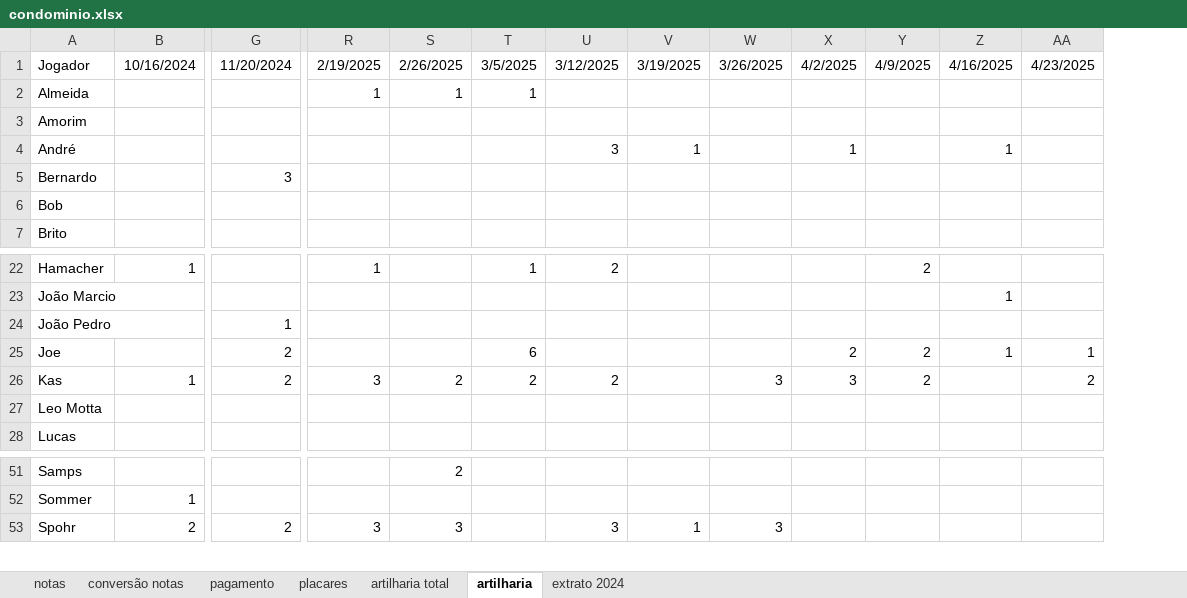
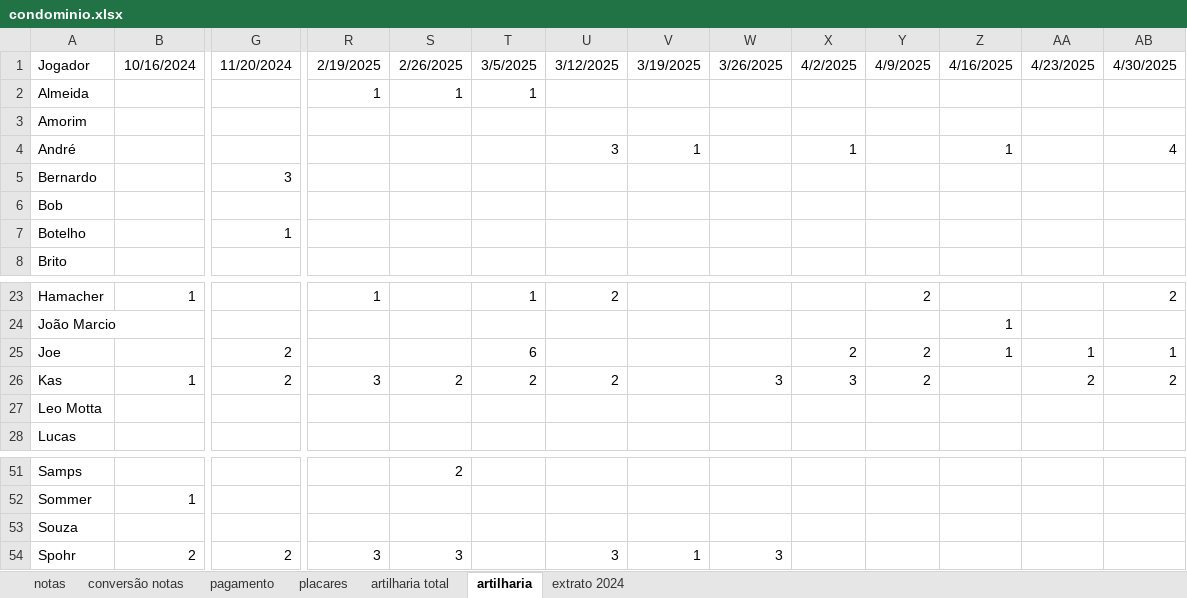
Before and after one commit to PHamacher/dashboard-pelada, an Excel workbook: data/condominio.xlsx, sheet artilharia, drawn as a sheet; only a part is shown, gaps mark what is left out; values as stored, in another font and other column widths than the file's, no borders; removed rows and columns are numbered as before the commit, all else as after; rows hold the shown columns only; the diff names each change by its address in the sheet, - before the commit and + after, or states it on an @@ line.

```diff
--- a/data/condominio.xlsx (sheet artilharia)
+++ b/data/condominio.xlsx (sheet artilharia)
+column AB, rows 1-4: 4/30/2025 |  |  | 4; rows 23-26: 2 |  | 1 | 2
+row 7: Botelho |  | 1
-row 24: João Pedro |  | 1
+row 53: Souza
```
Also changed, not shown: sheet notas, sheet placares, formulas that keep their value.
